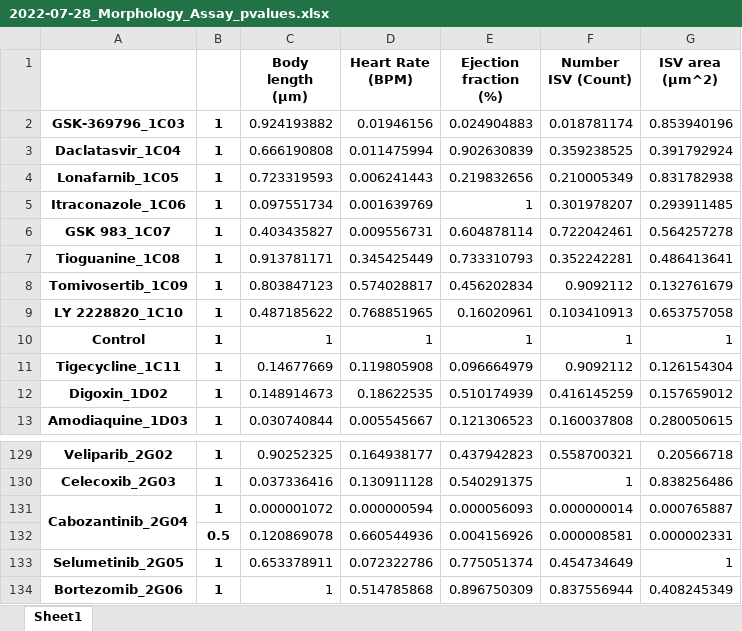
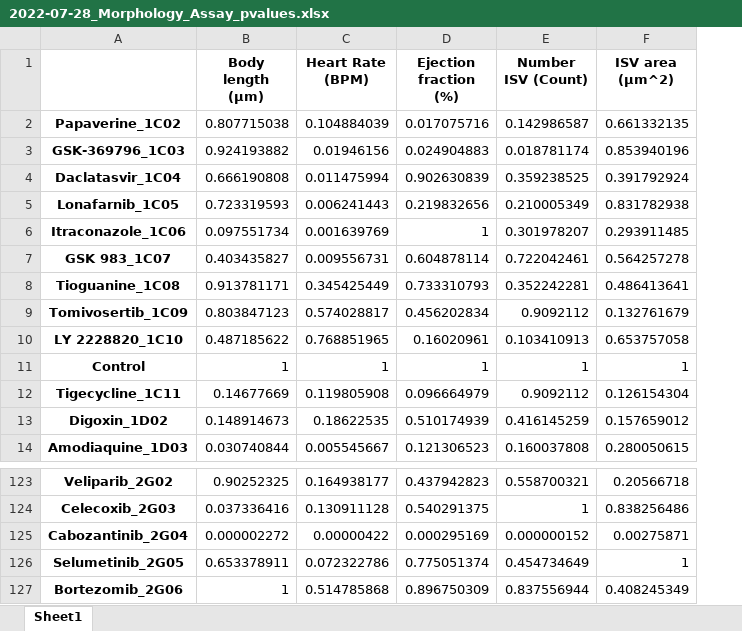
Before and after one commit to MercaderLabAnatomy/CoVasc_DataApp, an Excel workbook: Data/2022-07-28_Morphology_Assay_pvalues.xlsx, sheet Sheet1, drawn as a sheet; only a part is shown, gaps mark what is left out; values as stored, in another font and other column widths than the file's, no borders; removed rows and columns are numbered as before the commit, all else as after; the diff covers the shown part only; the diff names each change by its address in the sheet, - before the commit and + after, or states it on an @@ line.

```diff
--- a/Data/2022-07-28_Morphology_Assay_pvalues.xlsx (sheet Sheet1)
+++ b/Data/2022-07-28_Morphology_Assay_pvalues.xlsx (sheet Sheet1)
-column B, rows 2-13: all 1; rows 129-131: all 1; rows 133-134: 1 | 1
+row 2: Papaverine_1C02 | 0.807715038 | 0.104884039 | 0.017075716 | 0.142986587 | 0.661332135
-A131:A132 merged
-B125 (Body length (µm)): 0.000001072
+B125 (Body length (µm)): 0.000002272
-C125 (Heart Rate (BPM)): 0.000000594
+C125 (Heart Rate (BPM)): 0.00000422
-D125 (Ejection fraction (%)): 0.000056093
+D125 (Ejection fraction (%)): 0.000295169
-E125 (Number ISV (Count)): 0.000000014
+E125 (Number ISV (Count)): 0.000000152
-F125 (ISV area (µm^2)): 0.000765887
+F125 (ISV area (µm^2)): 0.00275871
-row 132:  | 0.5 | 0.120869078 | 0.660544936 | 0.004156926 | 0.000008581 | 0.000002331
```
Also changed, not shown: 1 added row, 12 removed rows, 36 edited cells and merged cells elsewhere in this sheet, Data/2022-07-28_Morphology_Assay_effectscore.xlsx, Data/2022-07-28_Morphology_Assay_effsize.xlsx, 8 other files.
